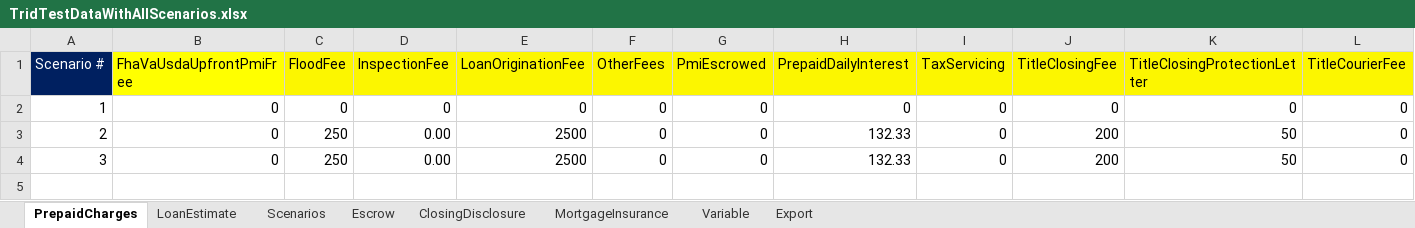
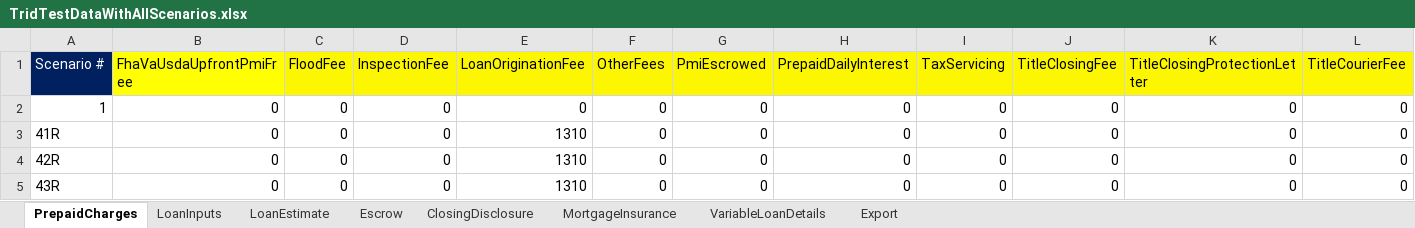
Before and after one commit to sagarsandeep/TRID, an Excel workbook: SpecFramework/FeatureFiles/DataResources/TridTestDataWithAllScenarios.xlsx, sheet PrepaidCharges, drawn as a sheet; only a part is shown; values as stored, in another font and other column widths than the file's, no borders; removed rows and columns are numbered as before the commit, all else as after; rows hold the shown columns only; the diff names each change by its address in the sheet, - before the commit and + after, or states it on an @@ line.

Commit message:
Updated Automation Test Scripts up to 43R scenarios

```diff
--- a/SpecFramework/FeatureFiles/DataResources/TridTestDataWithAllScenarios.xlsx (sheet PrepaidCharges)
+++ b/SpecFramework/FeatureFiles/DataResources/TridTestDataWithAllScenarios.xlsx (sheet PrepaidCharges)
-sheet tab: Variable
+sheet tab: VariableLoanDetails
-sheet tab: Scenarios
+sheet tab: LoanInputs
-row 3: 2 | 0 | 250 | 0.00 | 2500 | 0 | 0 | 132.33 | 0 | 200 | 50 | 0
-row 4: 3 | 0 | 250 | 0.00 | 2500 | 0 | 0 | 132.33 | 0 | 200 | 50 | 0
+row 3: 41R | 0 | 0 | 0 | 1310 | 0 | 0 | 0 | 0 | 0 | 0 | 0
+row 4: 42R | 0 | 0 | 0 | 1310 | 0 | 0 | 0 | 0 | 0 | 0 | 0
+row 5: 43R | 0 | 0 | 0 | 1310 | 0 | 0 | 0 | 0 | 0 | 0 | 0
```
Also changed, not shown: sheet ClosingDisclosure, sheet Escrow, sheet MortgageInsurance, sheet VariableLoanDetails, 24 other files.
